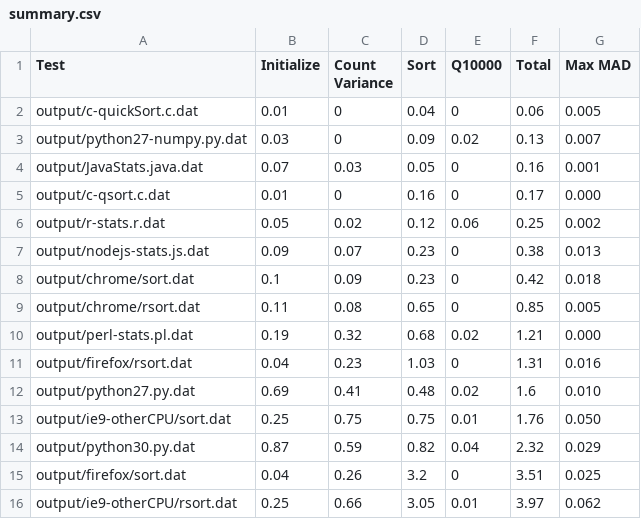
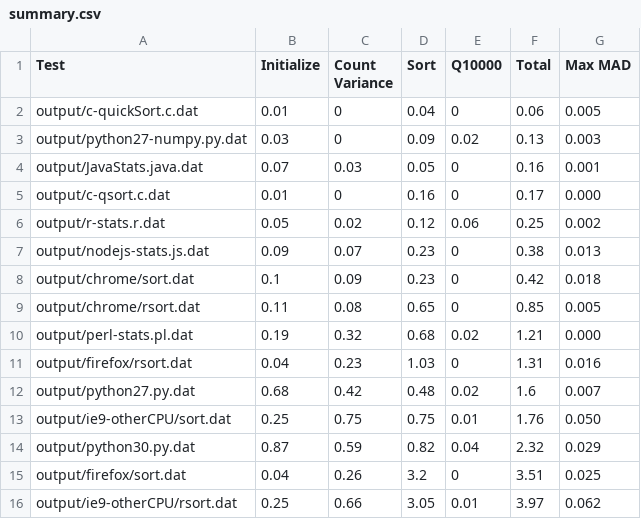
Before and after one commit to dyninc/js-number-crunching, a CSV file: output/summary.csv, drawn as a sheet.

```diff
--- a/output/summary.csv
+++ b/output/summary.csv
@@ -2,3 +2,3 @@ Test,Initialize,Count Variance,Sort,Q10000,Total,Max MAD
 output/c-quickSort.c.dat,0.01,0,0.04,0,0.06,0.005
-output/python27-numpy.py.dat,0.03,0,0.09,0.02,0.13,0.007
+output/python27-numpy.py.dat,0.03,0,0.09,0.02,0.13,0.003
 output/JavaStats.java.dat,0.07,0.03,0.05,0,0.16,0.001
@@ -11,3 +11,3 @@ output/perl-stats.pl.dat,0.19,0.32,0.68,0.02,1.21,0.000
 output/firefox/rsort.dat,0.04,0.23,1.03,0,1.31,0.016
-output/python27.py.dat,0.69,0.41,0.48,0.02,1.6,0.010
+output/python27.py.dat,0.68,0.42,0.48,0.02,1.6,0.007
 output/ie9-otherCPU/sort.dat,0.25,0.75,0.75,0.01,1.76,0.050
```
Also changed, not shown: 7 other files.
